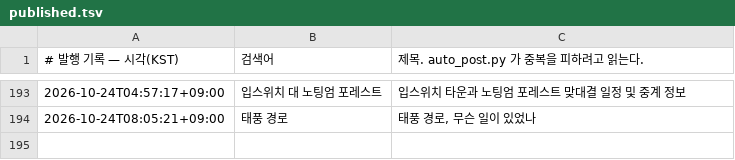
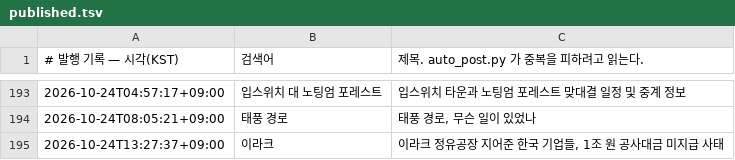
Before and after one commit to Justies83/JUSTIES, a TSV file: scripts/blogspot/state/published.tsv, drawn as a sheet; only a part is shown, gaps mark what is left out; the diff names each change by its address in the sheet, - before the commit and + after, or states it on an @@ line.

Commit message:
블로그 자동 발행 기록 [skip ci]

```diff
--- a/scripts/blogspot/state/published.tsv
+++ b/scripts/blogspot/state/published.tsv
+row 195: 2026-10-24T13:27:37+09:00 | 이라크 | 이라크 정유공장 지어준 한국 기업들, 1조 원 공사대금 미지급 사태
```
